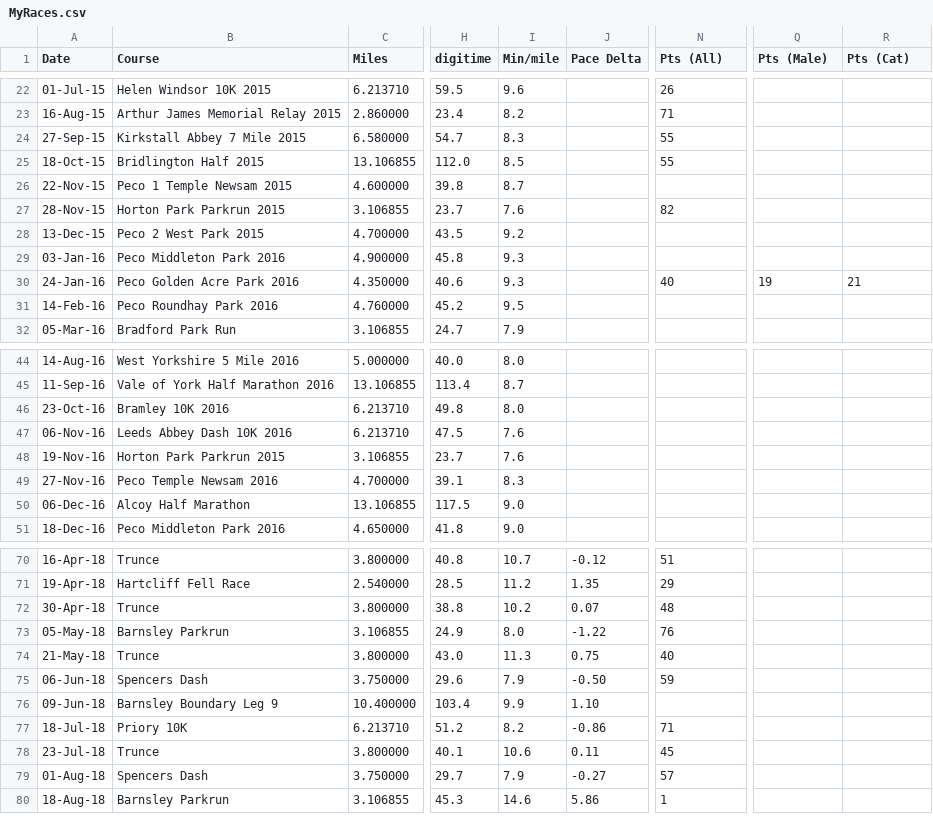
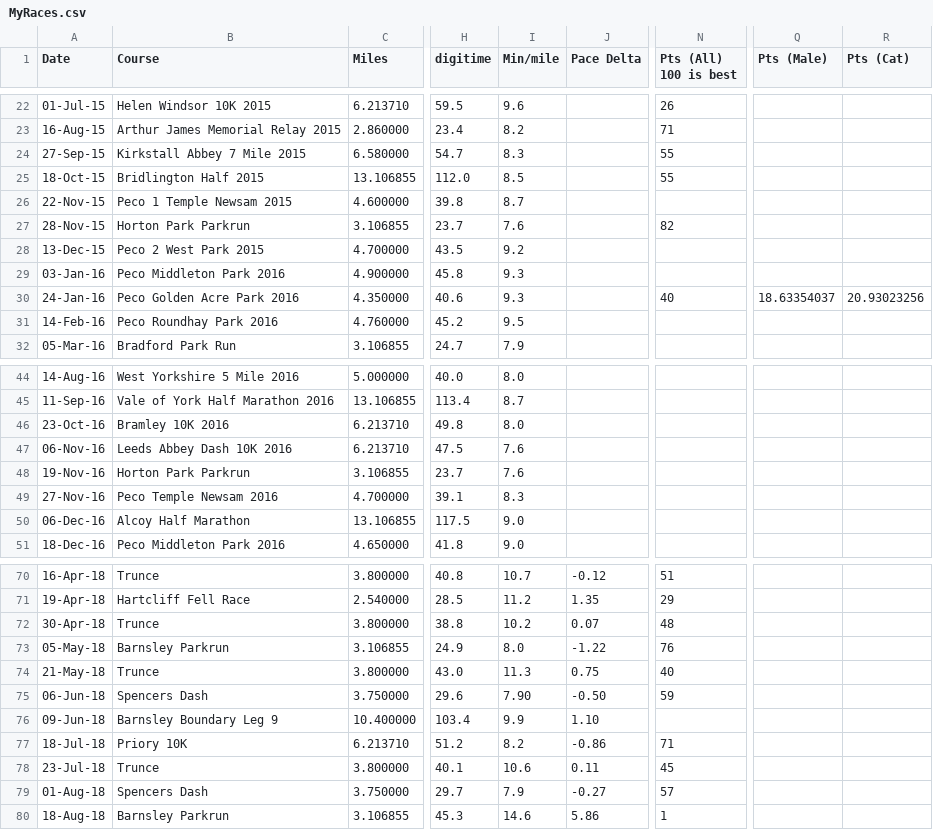
Before and after one commit to stevegleds/runningsteve, a CSV file: raceresults/MyRaces.csv, drawn as a sheet; only a part is shown, gaps mark what is left out; the diff covers the shown part only; the diff names each change by its address in the sheet, - before the commit and + after, or states it on an @@ line.

```diff
--- a/raceresults/MyRaces.csv
+++ b/raceresults/MyRaces.csv
-N1: Pts (All)
+N1: Pts (All) 100 is best
-B27 (Course): Horton Park Parkrun 2015
+B27 (Course): Horton Park Parkrun
-Q30 (Pts (Male)): 19
+Q30 (Pts (Male)): 18.63354037
-R30 (Pts (Cat)): 21
+R30 (Pts (Cat)): 20.93023256
-B48 (Course): Horton Park Parkrun 2015
+B48 (Course): Horton Park Parkrun
-I75 (Min/mile): 7.9
+I75 (Min/mile): 7.90
```
Also changed, not shown: 8 added rows, 1 removed row and 20 edited cells elsewhere in this file, raceresults/OtherRaces.csv, 9 other files.
